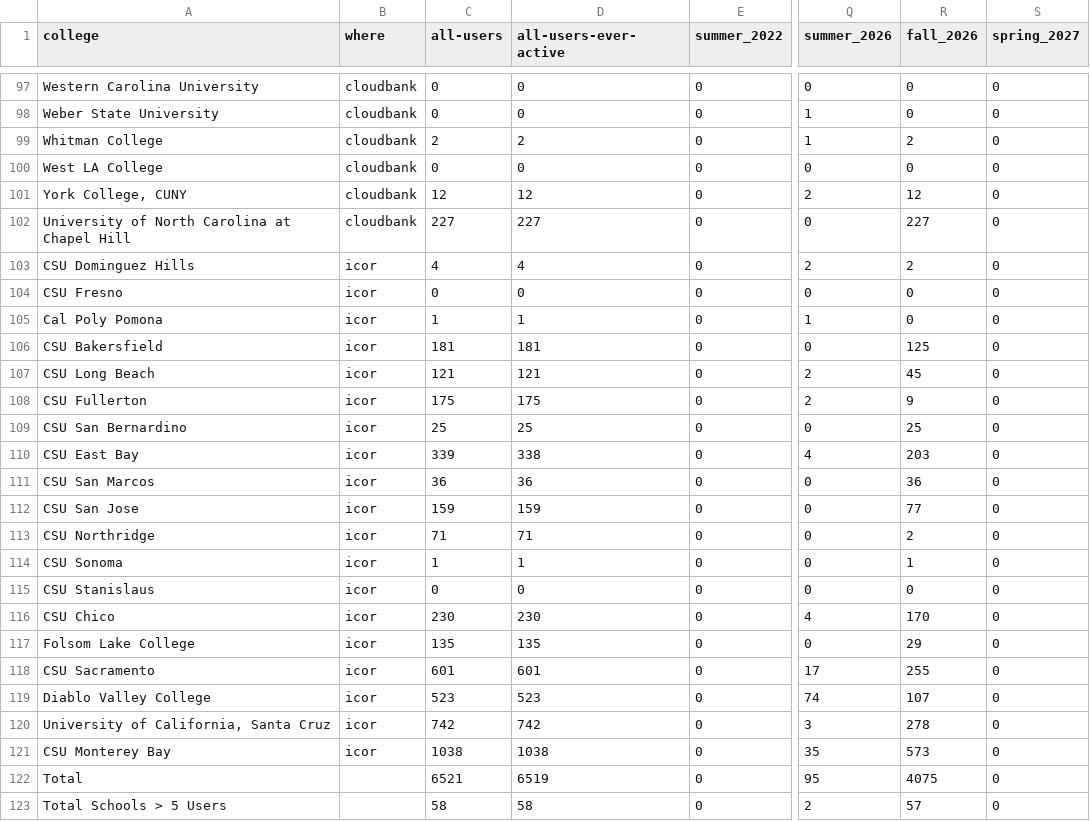
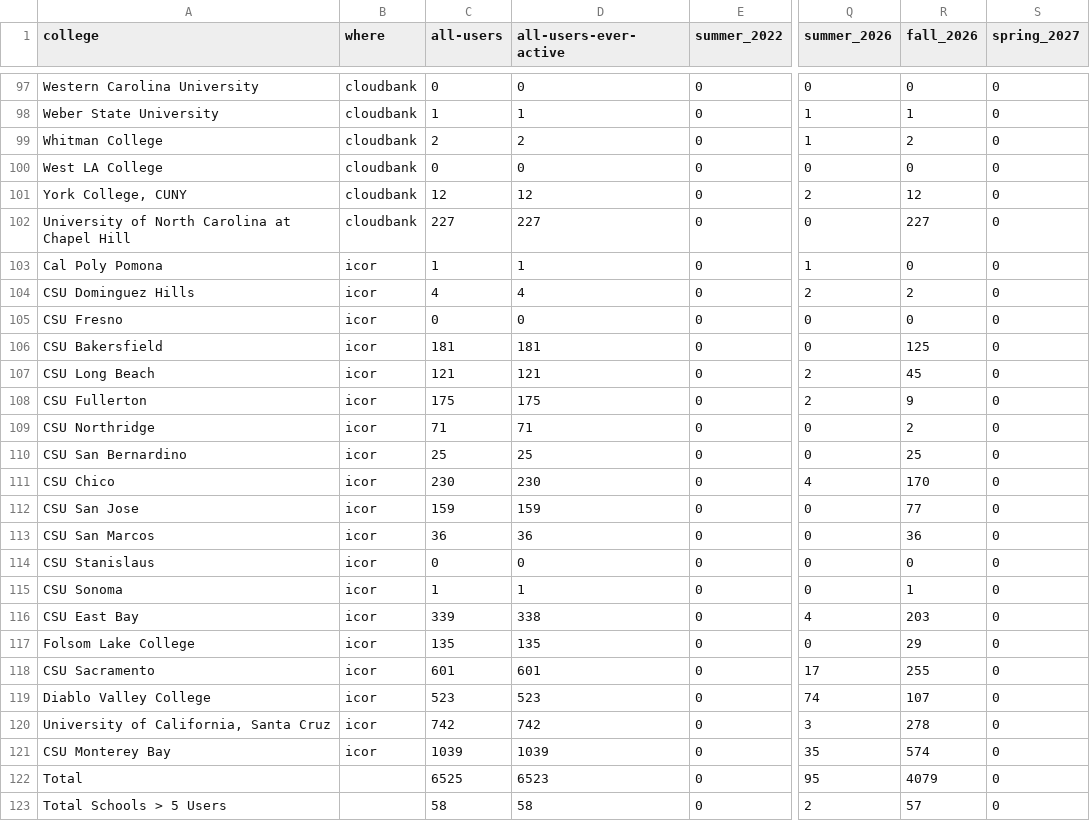
Before and after one commit to sean-morris/cloudbank-pilot-hub-users, a CSV file: users.csv, drawn as a sheet; only a part is shown, gaps mark what is left out; the diff covers the shown part only; the diff names each change by its address in the sheet, - before the commit and + after, or states it on an @@ line.

```diff
--- a/users.csv
+++ b/users.csv
-C98 (all-users): 0
+C98 (all-users): 1
-D98 (all-users-ever-active): 0
+D98 (all-users-ever-active): 1
-R98 (fall_2026): 0
+R98 (fall_2026): 1
@@ row 105 moved to row 103: Cal Poly Pomona @@
@@ row 113 moved to row 109: CSU Northridge @@
@@ row 116 moved to row 111: CSU Chico @@
@@ row 111 moved to row 113: CSU San Marcos @@
@@ row 115 moved to row 114: CSU Stanislaus @@
@@ row 114 moved to row 115: CSU Sonoma @@
-C121 (all-users): 1038
+C121 (all-users): 1039
-D121 (all-users-ever-active): 1038
+D121 (all-users-ever-active): 1039
-R121 (fall_2026): 573
+R121 (fall_2026): 574
-C122 (all-users): 6521
+C122 (all-users): 6525
-D122 (all-users-ever-active): 6519
+D122 (all-users-ever-active): 6523
-R122 (fall_2026): 4075
+R122 (fall_2026): 4079
```
Also changed, not shown: 2 added rows, 2 removed rows and 50 moved rows elsewhere in this file, data/active_daily.csv, data/term_archive.csv, 2 other files.
